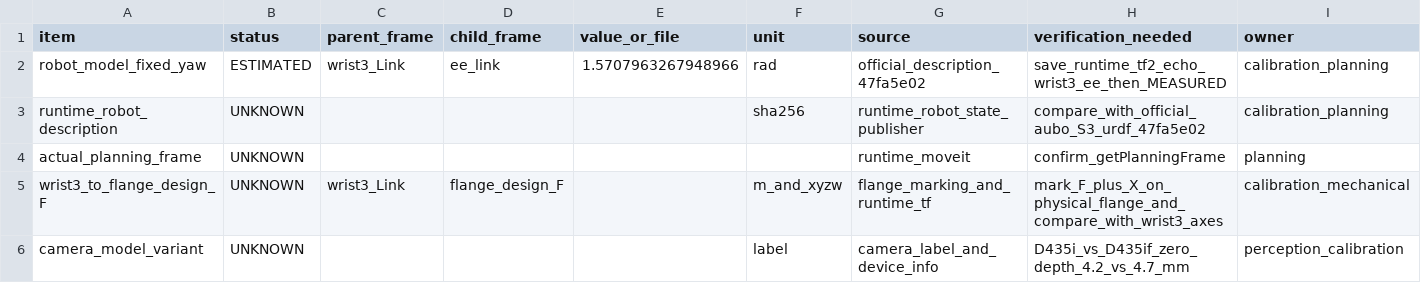
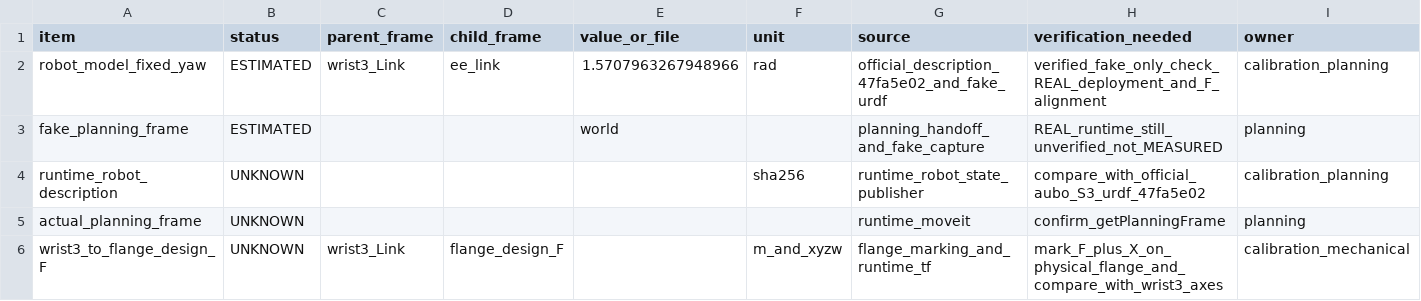
Before and after one commit to F1u0rite/meituan_challenge_ws, a CSV file: docs/calibration/measurement_inventory.csv, drawn as a sheet; only a part is shown; the shorter side is filled out with more unchanged rows.

Commit message:
docs(calibration): verify shared fake TF evidence and align planner handoff

```diff
--- a/docs/calibration/measurement_inventory.csv
+++ b/docs/calibration/measurement_inventory.csv
@@ -1,3 +1,4 @@
 item,status,parent_frame,child_frame,value_or_file,unit,source,verification_needed,owner
-robot_model_fixed_yaw,ESTIMATED,wrist3_Link,ee_link,1.5707963267948966,rad,official_description_47fa5e02,save_runtime_tf2_echo_wrist3_ee_then_MEASURED,calibration_planning
+robot_model_fixed_yaw,ESTIMATED,wrist3_Link,ee_link,1.5707963267948966,rad,official_description_47fa5e02_and_fake_urdf,verified_fake_only_check_REAL_deployment_and_F_alignment,calibration_planning
+fake_planning_frame,ESTIMATED,,,world,,planning_handoff_and_fake_capture,REAL_runtime_still_unverified_not_MEASURED,planning
 runtime_robot_description,UNKNOWN,,,,sha256,runtime_robot_state_publisher,compare_with_official_aubo_S3_urdf_47fa5e02,calibration_planning
```
Also changed, not shown: 13 other files.
